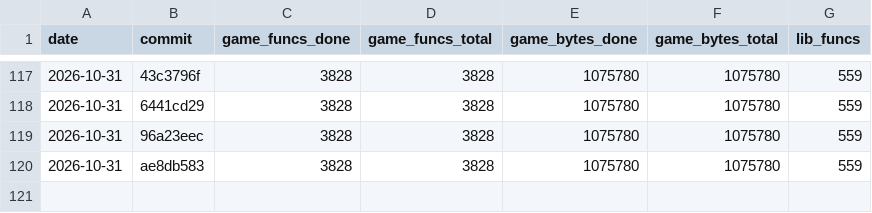
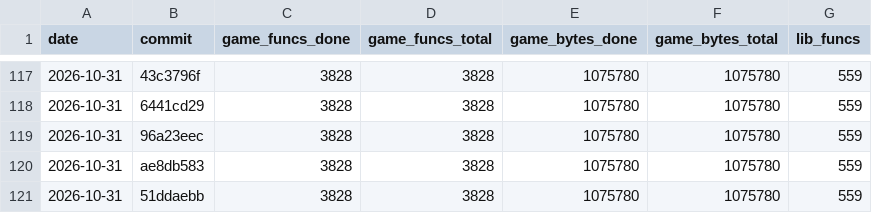
Before and after one commit to maurizi/ff9-decomp, a CSV file: docs/progress.csv, drawn as a sheet; only a part is shown, gaps mark what is left out; the diff names each change by its address in the sheet, - before the commit and + after, or states it on an @@ line.

```diff
--- a/docs/progress.csv
+++ b/docs/progress.csv
+row 121: 2026-10-31 | 51ddaebb | 3828 | 3828 | 1075780 | 1075780 | 559
```
Also changed, not shown: docs/naming.csv.
